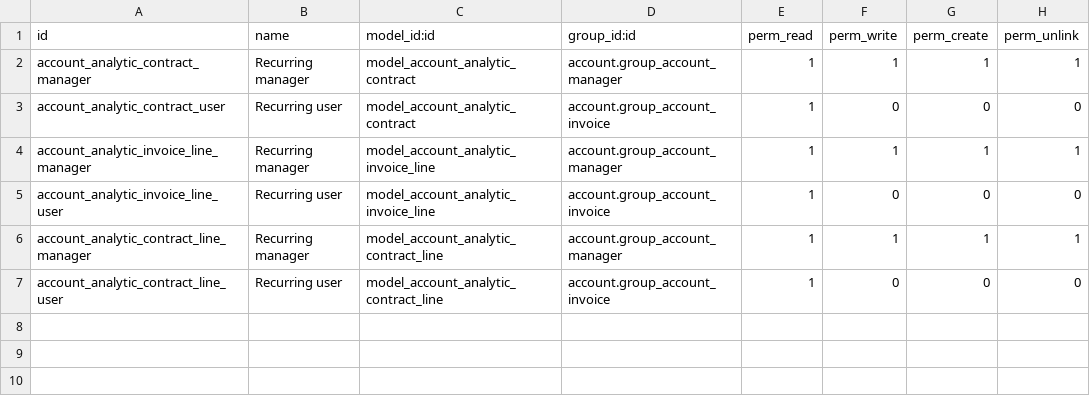
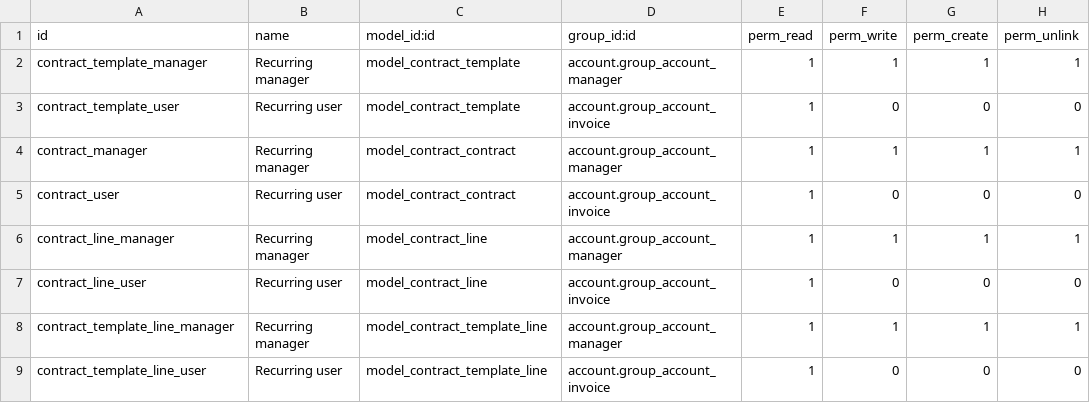
Before and after one commit to tegin/contract, a CSV file: contract/security/ir.model.access.csv, drawn as a sheet.

Commit message:
[REF] Contract: split from analytic account

```diff
--- a/contract/security/ir.model.access.csv
+++ b/contract/security/ir.model.access.csv
@@ -1,7 +1,9 @@
 "id","name","model_id:id","group_id:id","perm_read","perm_write","perm_create","perm_unlink"
-"account_analytic_contract_manager","Recurring manager","model_account_analytic_contract","account.group_account_manager",1,1,1,1
-"account_analytic_contract_user","Recurring user","model_account_analytic_contract","account.group_account_invoice",1,0,0,0
-"account_analytic_invoice_line_manager","Recurring manager","model_account_analytic_invoice_line","account.group_account_manager",1,1,1,1
-"account_analytic_invoice_line_user","Recurring user","model_account_analytic_invoice_line","account.group_account_invoice",1,0,0,0
-"account_analytic_contract_line_manager","Recurring manager","model_account_analytic_contract_line","account.group_account_manager",1,1,1,1
-"account_analytic_contract_line_user","Recurring user","model_account_analytic_contract_line","account.group_account_invoice",1,0,0,0
+"contract_template_manager","Recurring manager","model_contract_template","account.group_account_manager",1,1,1,1
+"contract_template_user","Recurring user","model_contract_template","account.group_account_invoice",1,0,0,0
+"contract_manager","Recurring manager","model_contract_contract","account.group_account_manager",1,1,1,1
+"contract_user","Recurring user","model_contract_contract","account.group_account_invoice",1,0,0,0
+"contract_line_manager","Recurring manager","model_contract_line","account.group_account_manager",1,1,1,1
+"contract_line_user","Recurring user","model_contract_line","account.group_account_invoice",1,0,0,0
+"contract_template_line_manager","Recurring manager","model_contract_template_line","account.group_account_manager",1,1,1,1
+"contract_template_line_user","Recurring user","model_contract_template_line","account.group_account_invoice",1,0,0,0
```
Also changed, not shown: 26 other files.
